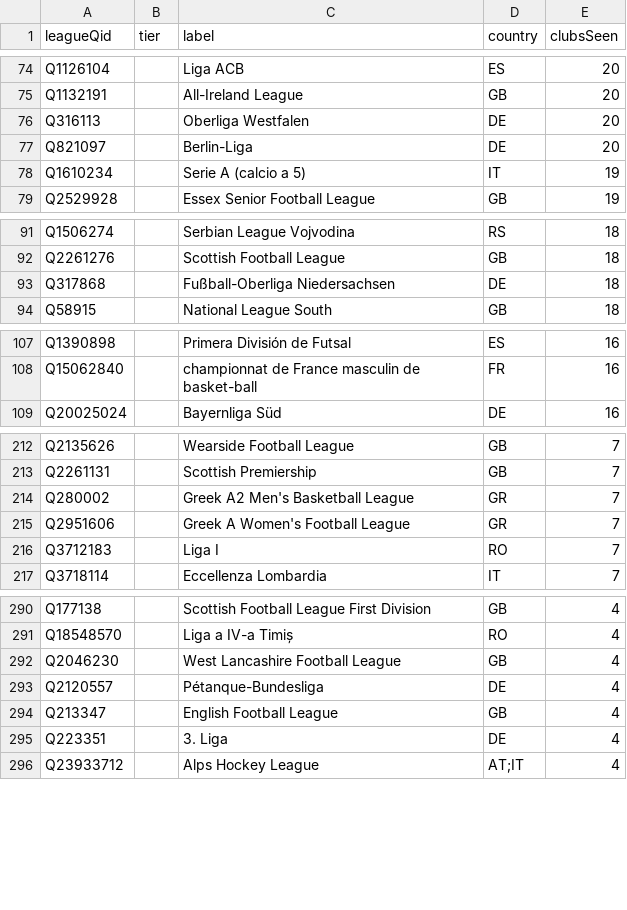
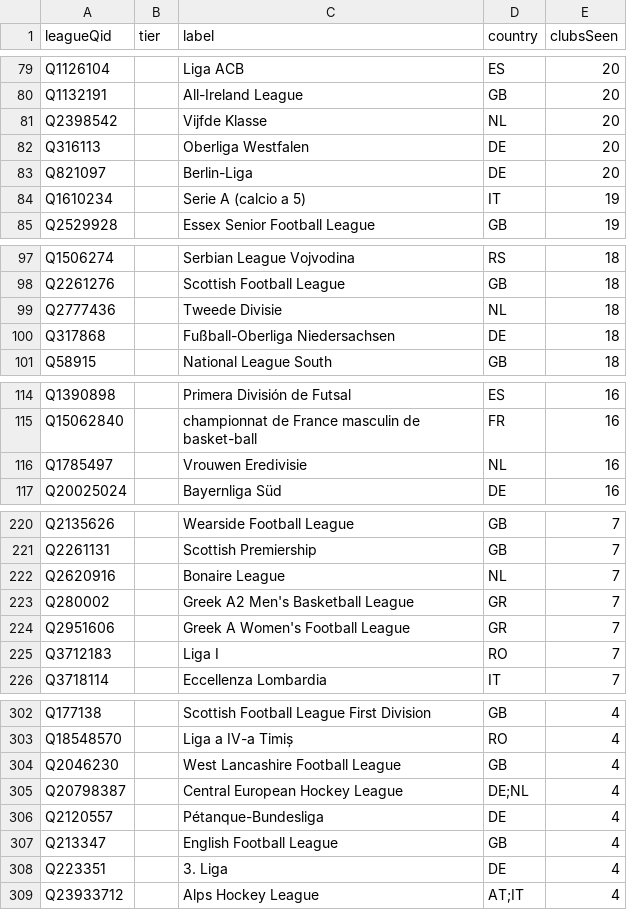
Before and after one commit to AlexGrozavul/Football, a CSV file: data/clubs/unmapped-leagues.csv, drawn as a sheet; only a part is shown, gaps mark what is left out; the diff covers the shown part only.

```diff
--- a/data/clubs/unmapped-leagues.csv
+++ b/data/clubs/unmapped-leagues.csv
@@ -75,2 +80,3 @@ Q1126104,,Liga ACB,ES,20
 Q1132191,,All-Ireland League,GB,20
+Q2398542,,Vijfde Klasse,NL,20
 Q316113,,Oberliga Westfalen,DE,20
@@ -92,2 +98,3 @@ Q1506274,,Serbian League Vojvodina,RS,18
 Q2261276,,Scottish Football League,GB,18
+Q2777436,,Tweede Divisie,NL,18
 Q317868,,Fußball-Oberliga Niedersachsen,DE,18
@@ -108,2 +115,3 @@ Q1390898,,Primera División de Futsal,ES,16
 Q15062840,,championnat de France masculin de basket-ball,FR,16
+Q1785497,,Vrouwen Eredivisie,NL,16
 Q20025024,,Bayernliga Süd,DE,16
@@ -213,2 +221,3 @@ Q2135626,,Wearside Football League,GB,7
 Q2261131,,Scottish Premiership,GB,7
+Q2620916,,Bonaire League,NL,7
 Q280002,,Greek A2 Men's Basketball League,GR,7
@@ -292,2 +304,3 @@ Q18548570,,Liga a IV-a Timiș,RO,4
 Q2046230,,West Lancashire Football League,GB,4
+Q20798387,,Central European Hockey League,DE;NL,4
 Q2120557,,Pétanque-Bundesliga,DE,4
```
Also changed, not shown: 23 added rows and 1 removed row elsewhere in this file, 2 other files.
